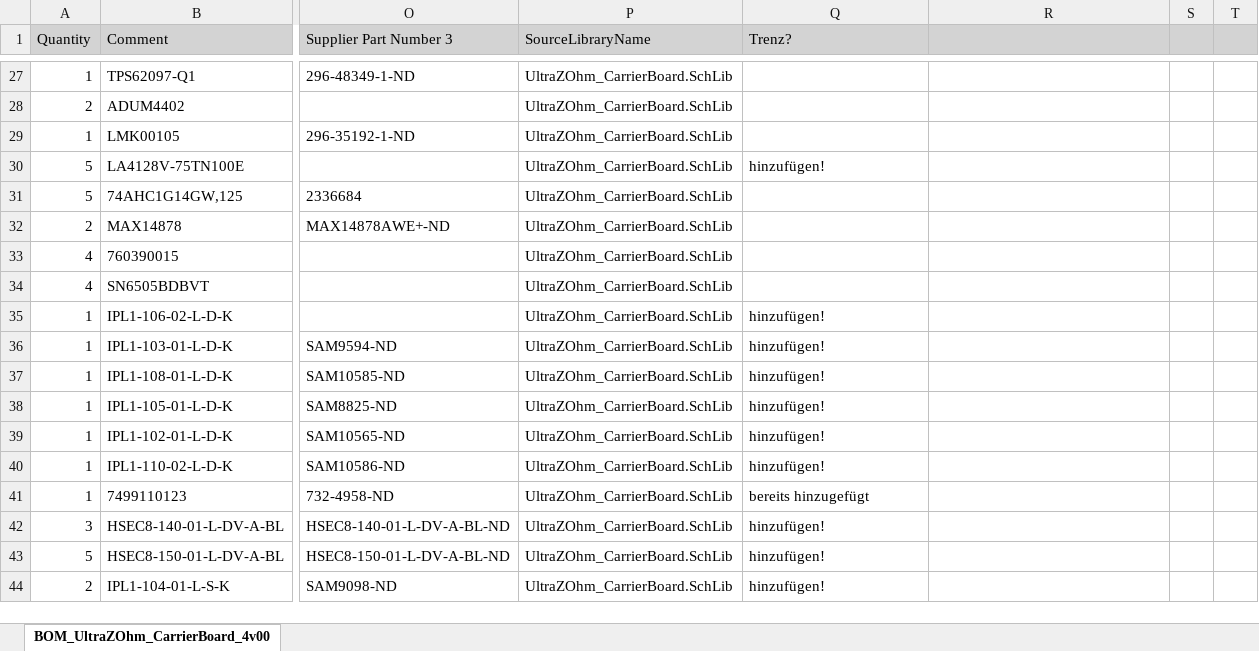
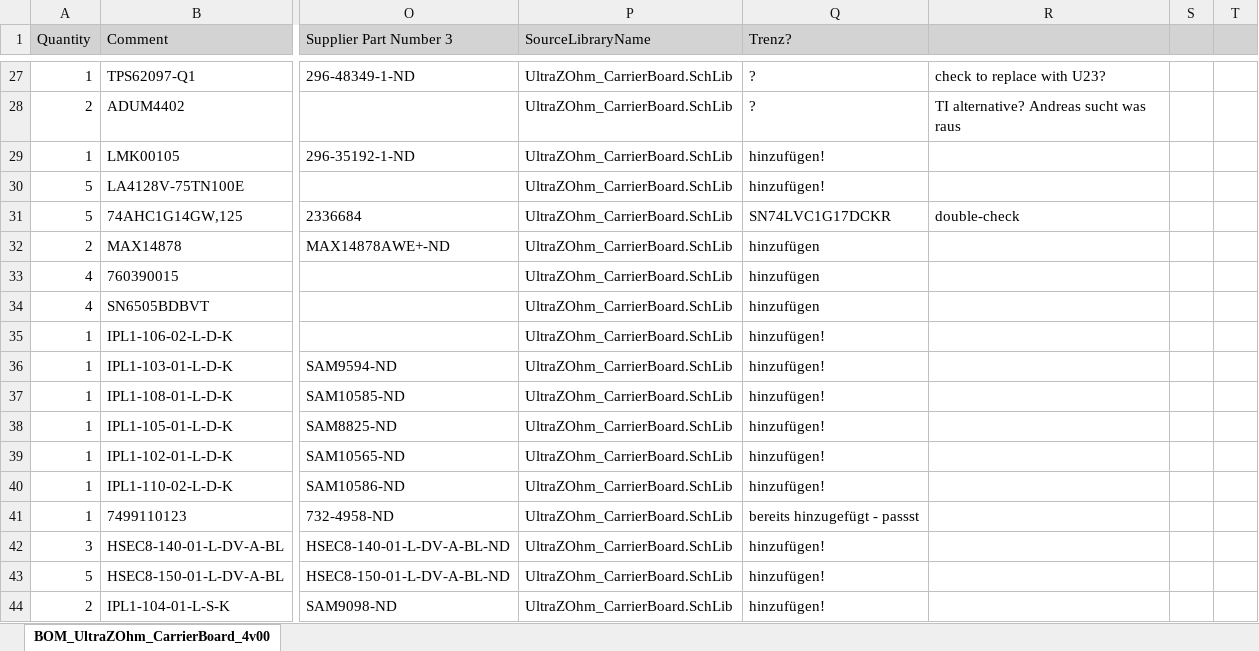
Before and after one commit to ultrazohm/uz_carrierboard, an Excel workbook: Using Trenz Library/BOM_MissingComponents.xlsx, sheet BOM_UltraZOhm_CarrierBoard_4v00, drawn as a sheet; only a part is shown, gaps mark what is left out; values as stored, in another font and other column widths than the file's, no borders; the diff covers the shown part only; the diff names each change by its address in the sheet, - before the commit and + after, or states it on an @@ line.

Commit message:
comments nach diskussion mit andreas und simon

```diff
--- a/Using Trenz Library/BOM_MissingComponents.xlsx (sheet BOM_UltraZOhm_CarrierBoard_4v00)
+++ b/Using Trenz Library/BOM_MissingComponents.xlsx (sheet BOM_UltraZOhm_CarrierBoard_4v00)
-Q27:Q28 (Trenz?): (empty)
+Q27:Q28 (Trenz?): ?
-R27: (empty)
+R27: check to replace with U23?
-R28: (empty)
+R28: TI alternative? Andreas sucht was raus
-Q29 (Trenz?): (empty)
+Q29 (Trenz?): hinzufügen!
-Q31 (Trenz?): (empty)
+Q31 (Trenz?): SN74LVC1G17DCKR
-R31: (empty)
+R31: double-check
-Q32:Q34 (Trenz?): (empty)
+Q32:Q34 (Trenz?): hinzufügen
-Q41 (Trenz?): bereits hinzugefügt
+Q41 (Trenz?): bereits hinzugefügt - passst
```
Also changed, not shown: 32 edited cells elsewhere in this sheet.
